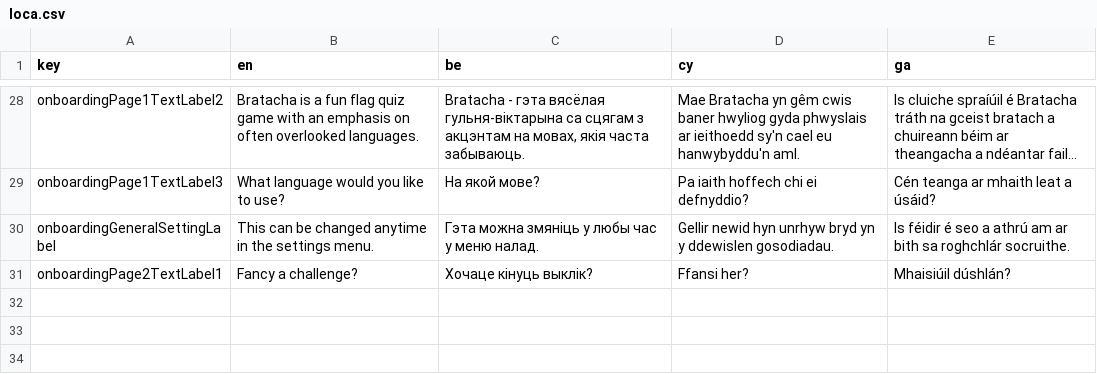
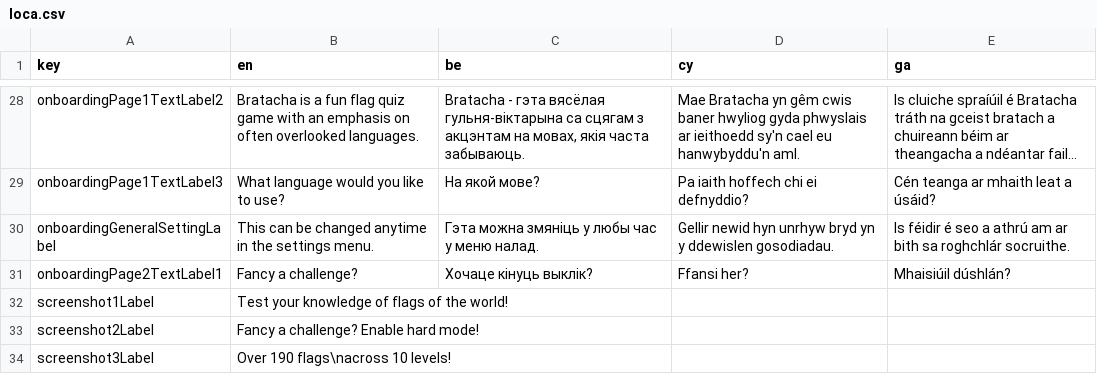
Before and after one commit to defuncart/bratacha, a CSV file: assets_dev/loca/loca.csv, drawn as a sheet; only a part is shown, gaps mark what is left out; long unchanged cells end in …; the diff names each change by its address in the sheet, - before the commit and + after, or states it on an @@ line.

Commit message:
Store screenshot text in loca

```diff
--- a/assets_dev/loca/loca.csv
+++ b/assets_dev/loca/loca.csv
+row 32: screenshot1Label | Test your knowledge of flags of the world!
+row 33: screenshot2Label | Fancy a challenge? Enable hard mode!
+row 34: screenshot3Label | Over 190 flags\nacross 10 levels!
```
Also changed, not shown: 1 other file.
